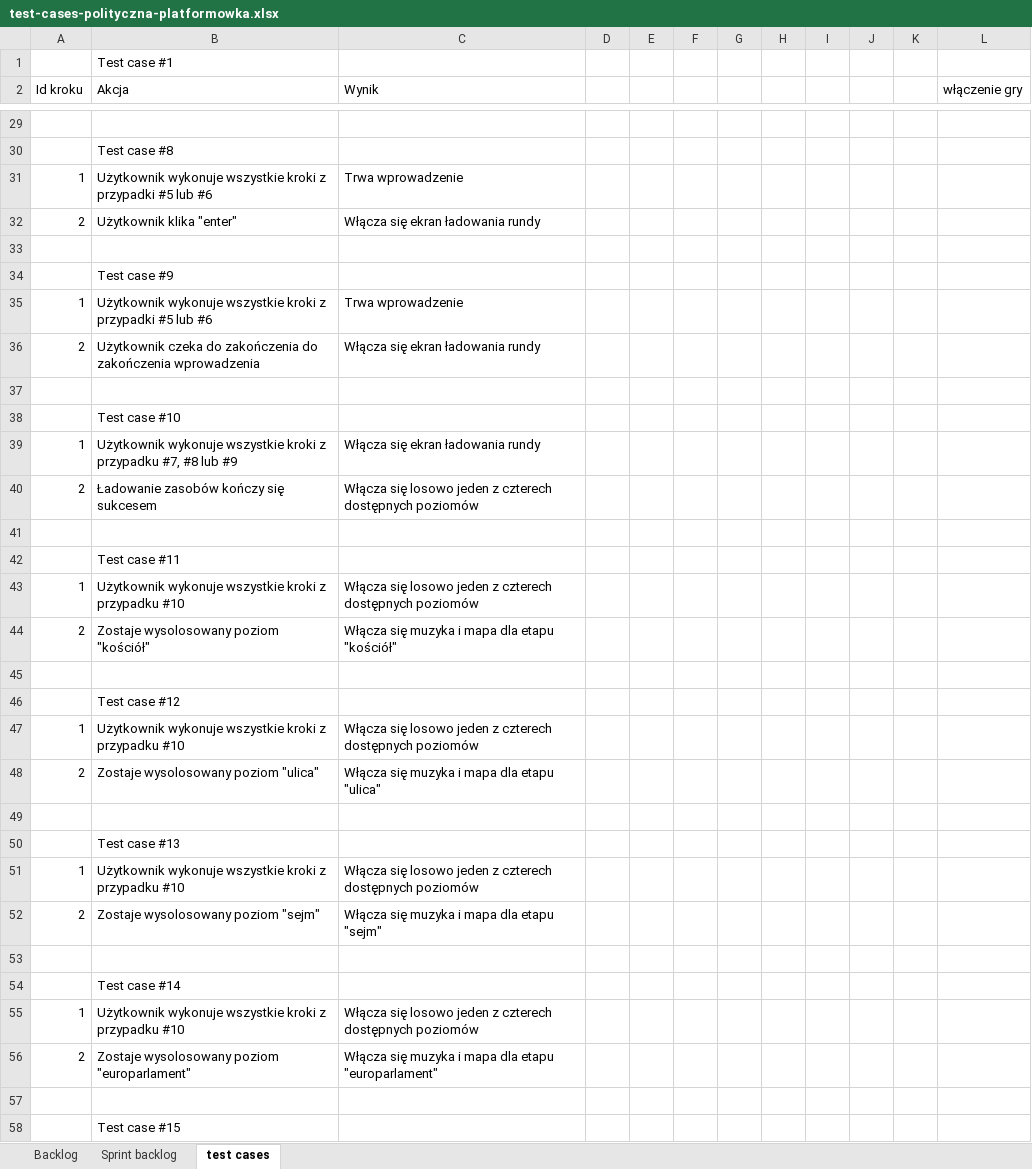
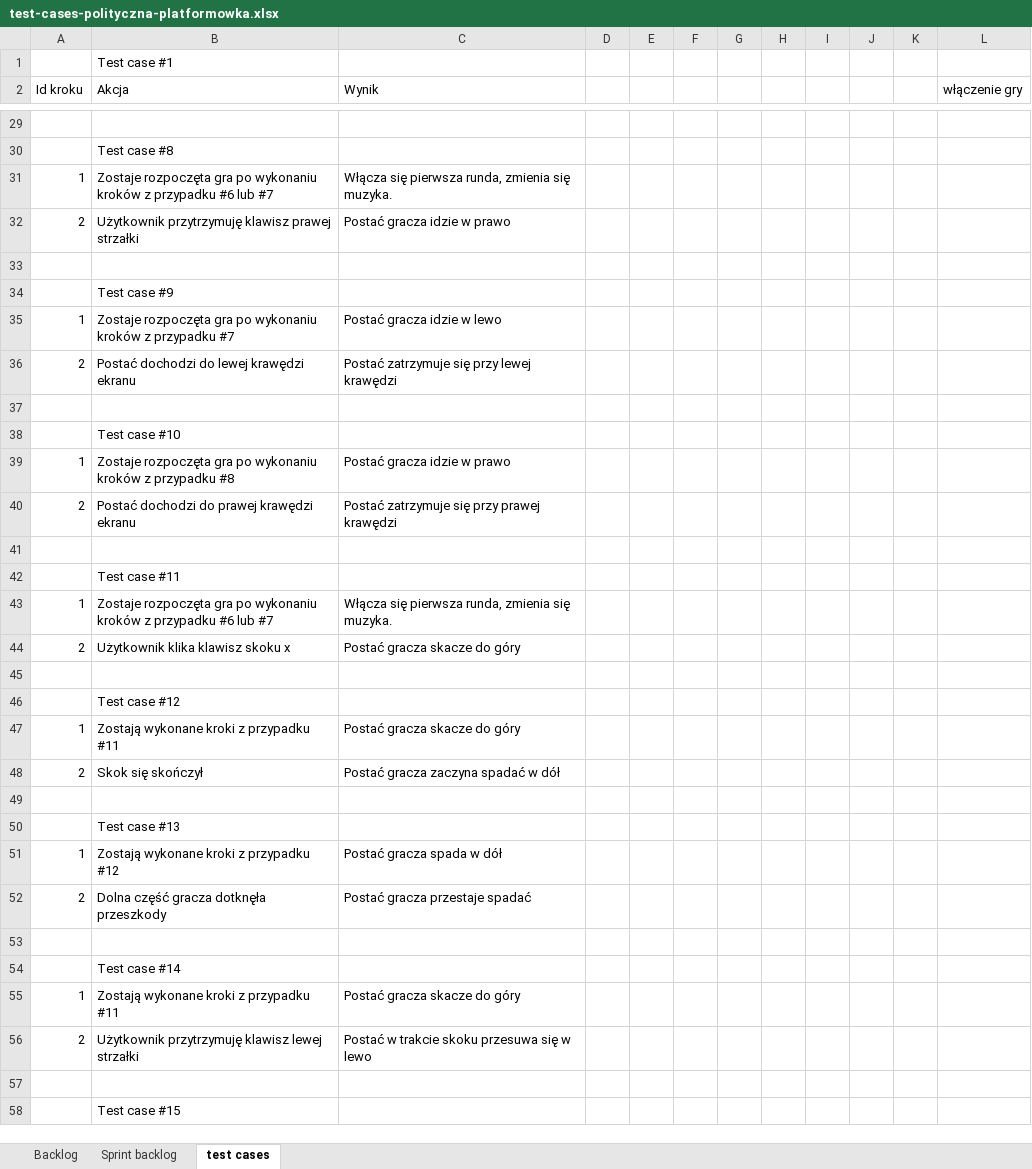
Before and after one commit to sztobar/amsi_poli_platformer, an Excel workbook: test-cases-polityczna-platformowka.xlsx, sheet test cases, drawn as a sheet; only a part is shown, gaps mark what is left out; values as stored, in another font and other column widths than the file's, no borders; the diff covers the shown part only; the diff names each change by its address in the sheet, - before the commit and + after, or states it on an @@ line.

Commit message:
updated test cases up to 50

```diff
--- a/test-cases-polityczna-platformowka.xlsx (sheet test cases)
+++ b/test-cases-polityczna-platformowka.xlsx (sheet test cases)
-B31 (Akcja): Użytkownik wykonuje wszystkie kroki z przypadki #5 lub #6
+B31 (Akcja): Zostaje rozpoczęta gra po wykonaniu kroków z przypadku #6 lub #7
-C31 (Wynik): Trwa wprowadzenie
+C31 (Wynik): Włącza się pierwsza runda, zmienia się muzyka.
-B32 (Akcja): Użytkownik klika "enter"
+B32 (Akcja): Użytkownik przytrzymuję klawisz prawej strzałki
-C32 (Wynik): Włącza się ekran ładowania rundy
+C32 (Wynik): Postać gracza idzie w prawo
-B35 (Akcja): Użytkownik wykonuje wszystkie kroki z przypadki #5 lub #6
+B35 (Akcja): Zostaje rozpoczęta gra po wykonaniu kroków z przypadku #7
-C35 (Wynik): Trwa wprowadzenie
+C35 (Wynik): Postać gracza idzie w lewo
-B36 (Akcja): Użytkownik czeka do zakończenia do zakończenia wprowadzenia
+B36 (Akcja): Postać dochodzi do lewej krawędzi ekranu
-C36 (Wynik): Włącza się ekran ładowania rundy
+C36 (Wynik): Postać zatrzymuje się przy lewej krawędzi
-B39 (Akcja): Użytkownik wykonuje wszystkie kroki z przypadku #7, #8 lub #9
+B39 (Akcja): Zostaje rozpoczęta gra po wykonaniu kroków z przypadku #8
-C39 (Wynik): Włącza się ekran ładowania rundy
+C39 (Wynik): Postać gracza idzie w prawo
-B40 (Akcja): Ładowanie zasobów kończy się sukcesem
+B40 (Akcja): Postać dochodzi do prawej krawędzi ekranu
-C40 (Wynik): Włącza się losowo jeden z czterech dostępnych poziomów
+C40 (Wynik): Postać zatrzymuje się przy prawej krawędzi
-B43 (Akcja): Użytkownik wykonuje wszystkie kroki z przypadku #10
+B43 (Akcja): Zostaje rozpoczęta gra po wykonaniu kroków z przypadku #6 lub #7
-C43 (Wynik): Włącza się losowo jeden z czterech dostępnych poziomów
+C43 (Wynik): Włącza się pierwsza runda, zmienia się muzyka.
-B44 (Akcja): Zostaje wysolosowany poziom "kościół"
+B44 (Akcja): Użytkownik klika klawisz skoku x
-C44 (Wynik): Włącza się muzyka i mapa dla etapu "kościół"
+C44 (Wynik): Postać gracza skacze do góry
-B47 (Akcja): Użytkownik wykonuje wszystkie kroki z przypadku #10
+B47 (Akcja): Zostają wykonane kroki z przypadku #11
-C47 (Wynik): Włącza się losowo jeden z czterech dostępnych poziomów
+C47 (Wynik): Postać gracza skacze do góry
-B48 (Akcja): Zostaje wysolosowany poziom "ulica"
+B48 (Akcja): Skok się skończył
-C48 (Wynik): Włącza się muzyka i mapa dla etapu "ulica"
+C48 (Wynik): Postać gracza zaczyna spadać w dół
-B51 (Akcja): Użytkownik wykonuje wszystkie kroki z przypadku #10
+B51 (Akcja): Zostają wykonane kroki z przypadku #12
-C51 (Wynik): Włącza się losowo jeden z czterech dostępnych poziomów
+C51 (Wynik): Postać gracza spada w dół
-B52 (Akcja): Zostaje wysolosowany poziom "sejm"
+B52 (Akcja): Dolna część gracza dotknęła przeszkody
-C52 (Wynik): Włącza się muzyka i mapa dla etapu "sejm"
+C52 (Wynik): Postać gracza przestaje spadać
-B55 (Akcja): Użytkownik wykonuje wszystkie kroki z przypadku #10
+B55 (Akcja): Zostają wykonane kroki z przypadku #11
-C55 (Wynik): Włącza się losowo jeden z czterech dostępnych poziomów
+C55 (Wynik): Postać gracza skacze do góry
-B56 (Akcja): Zostaje wysolosowany poziom "europarlament"
+B56 (Akcja): Użytkownik przytrzymuję klawisz lewej strzałki
-C56 (Wynik): Włącza się muzyka i mapa dla etapu "europarlament"
+C56 (Wynik): Postać w trakcie skoku przesuwa się w lewo
```
Also changed, not shown: 6 added rows, 15 removed rows, 2 moved rows and 143 edited cells elsewhere in this sheet, 2 other files.
